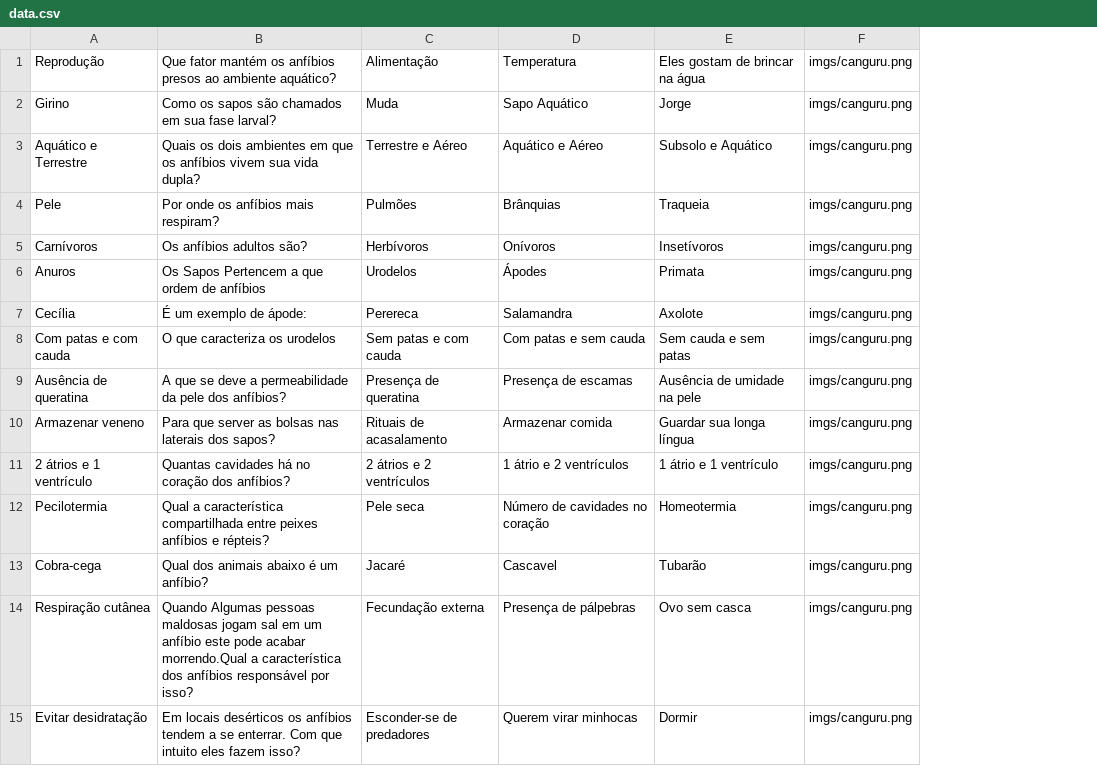
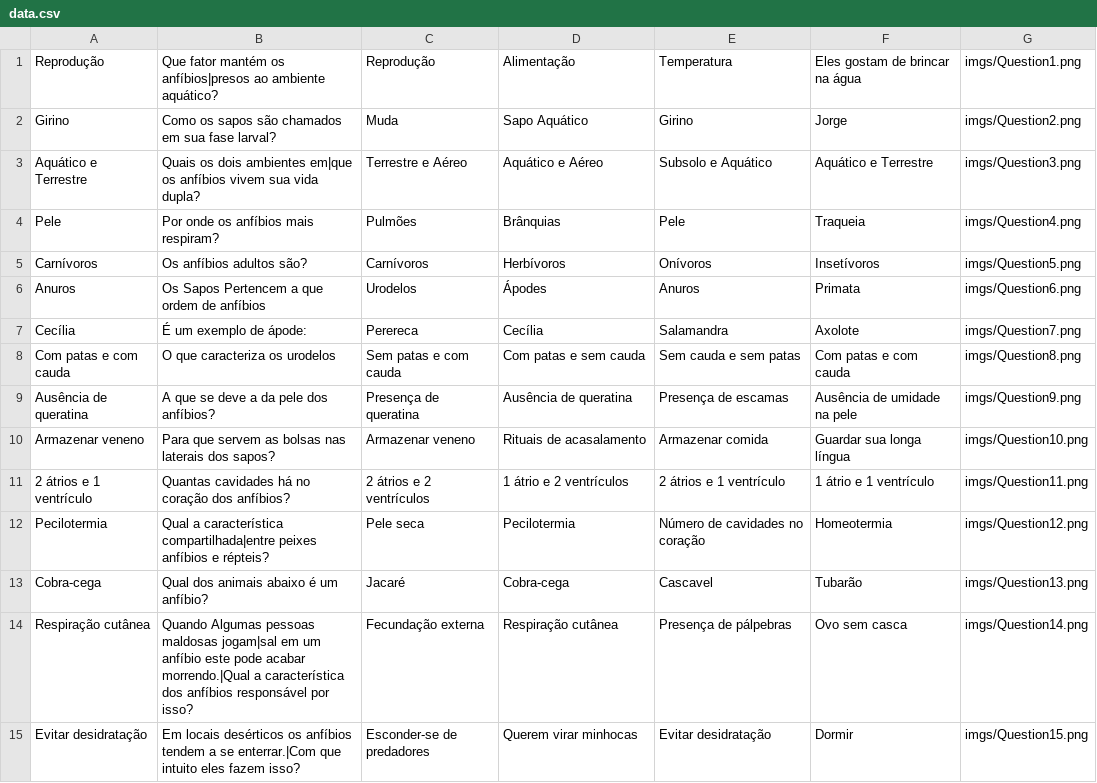
Before and after one commit to IKrehan/BiologiaQuiz, a CSV file: data.csv, drawn as a sheet; removed rows and columns are numbered as before the commit, all else as after; the diff names each change by its address in the sheet, - before the commit and + after, or states it on an @@ line.

```diff
--- a/data.csv
+++ b/data.csv
+column E, rows 1-15: Temperatura | Girino | Subsolo e Aquático | Pele | Onívoros | Anuros | Salamandra | Sem cauda e sem patas | Presença de escamas | Armazenar comida | 2 átrios e 1 ventrículo | Número de cavidades no coração | Cascavel | Presença de pálpebras | Evitar desidratação
-column F, rows 1-15: all imgs/canguru.png
+column G, rows 1-15: imgs/Question1.png | imgs/Question2.png | imgs/Question3.png | imgs/Question4.png | imgs/Question5.png | imgs/Question6.png | imgs/Question7.png | imgs/Question8.png | imgs/Question9.png | imgs/Question10.png | imgs/Question11.png | imgs/Question12.png | imgs/Question13.png | imgs/Question14.png | imgs/Question15.png
-B1: …mantém os anfíbios presos ao ambiente…
+B1: …mantém os anfíbios|presos ao ambiente…
-C1: Alimentação
+C1: Reprodução
-D1: Temperatura
+D1: Alimentação
-B3: …dois ambientes em que os anfíbios…
+B3: …dois ambientes em|que os anfíbios…
-F3: Subsolo e Aquático
+F3: Aquático e Terrestre
-C5: Herbívoros
+C5: Carnívoros
-D5: Onívoros
+D5: Herbívoros
-D7: Salamandra
+D7: Cecília
-F8: Sem cauda e sem patas
+F8: Com patas e com cauda
-B9: A que se deve a permeabilidade da pele dos anfíbios?
+B9: A que se deve a da pele dos anfíbios?
-D9: Presença de escamas
+D9: Ausência de queratina
-B10: Para que server as bolsas…
+B10: Para que servem as bolsas…
-C10: Rituais de acasalamento
+C10: Armazenar veneno
-D10: Armazenar comida
+D10: Rituais de acasalamento
-B12: …a característica compartilhada entre peixes anfíbios…
+B12: …a característica compartilhada|entre peixes anfíbios…
-D12: Número de cavidades no coração
+D12: Pecilotermia
-D13: Cascavel
+D13: Cobra-cega
-B14: …pessoas maldosas jogam sal em um anfíbio este pode acabar morrendo.Qual a característica…
+B14: …pessoas maldosas jogam|sal em um anfíbio este pode acabar morrendo.|Qual a característica…
-D14: Presença de pálpebras
+D14: Respiração cutânea
-B15: …a se enterrar. Com que intuito…
+B15: …a se enterrar.|Com que intuito…
```
Also changed, not shown: 2 other files.
